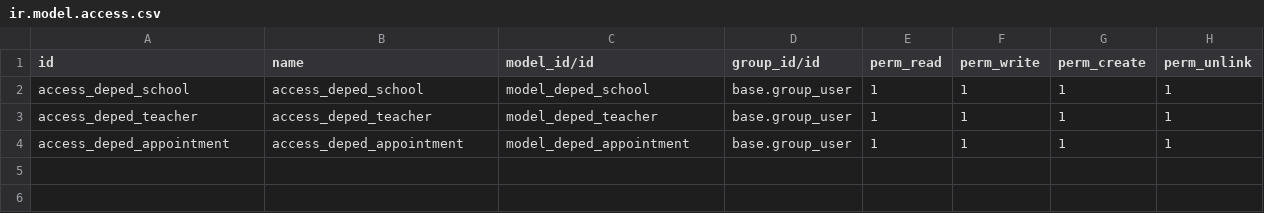
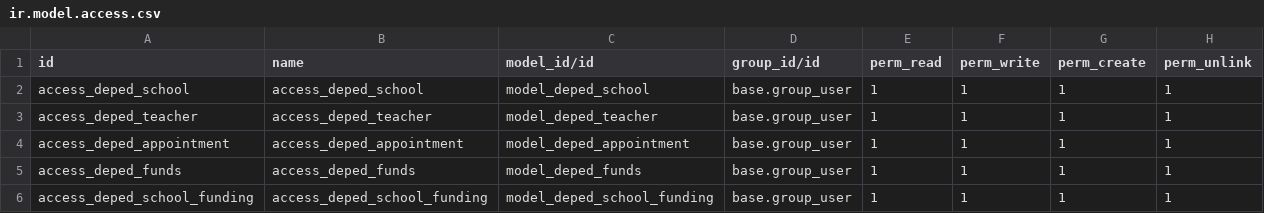
Before and after one commit to pedropenduko/deped, a CSV file: security/ir.model.access.csv, drawn as a sheet.

Commit message:
DepEd Funded Schools submenu under DepEd Funds

```diff
--- a/security/ir.model.access.csv
+++ b/security/ir.model.access.csv
@@ -4 +4,3 @@ access_deped_teacher,access_deped_teacher,model_deped_teacher,base.group_user,1,
 access_deped_appointment,access_deped_appointment,model_deped_appointment,base.group_user,1,1,1,1
+access_deped_funds,access_deped_funds,model_deped_funds,base.group_user,1,1,1,1
+access_deped_school_funding,access_deped_school_funding,model_deped_school_funding,base.group_user,1,1,1,1
```
Also changed, not shown: 14 other files.
